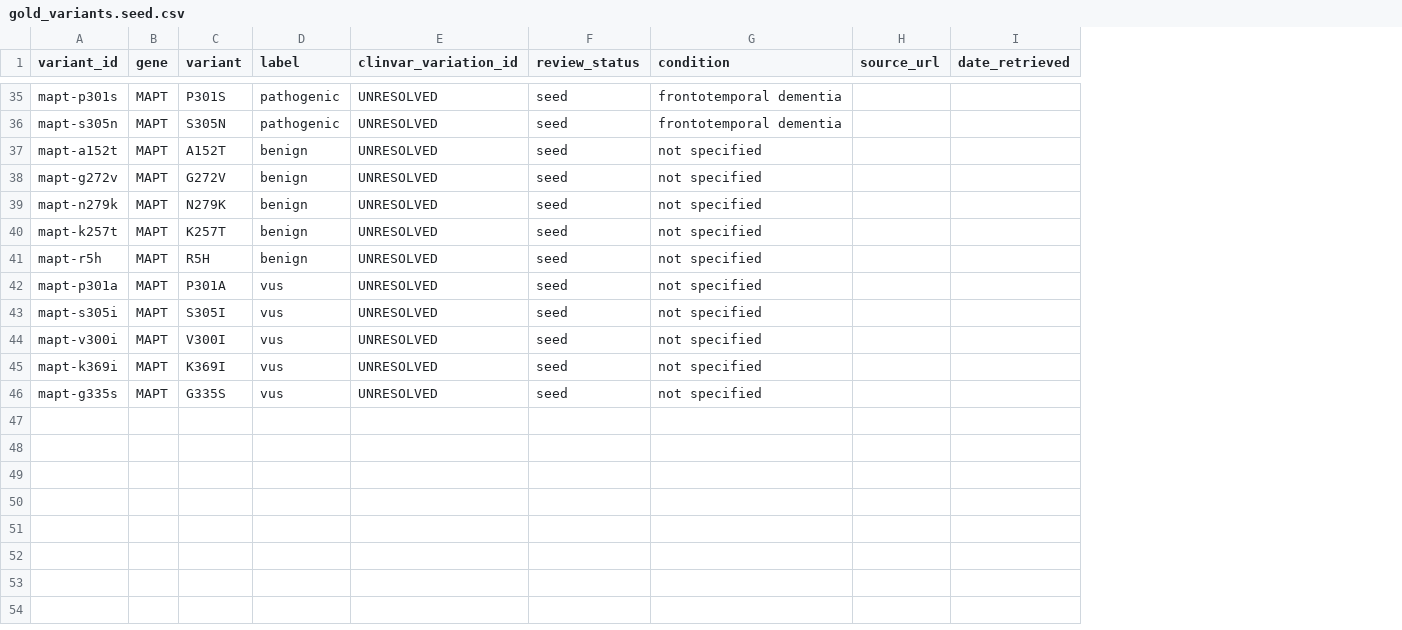
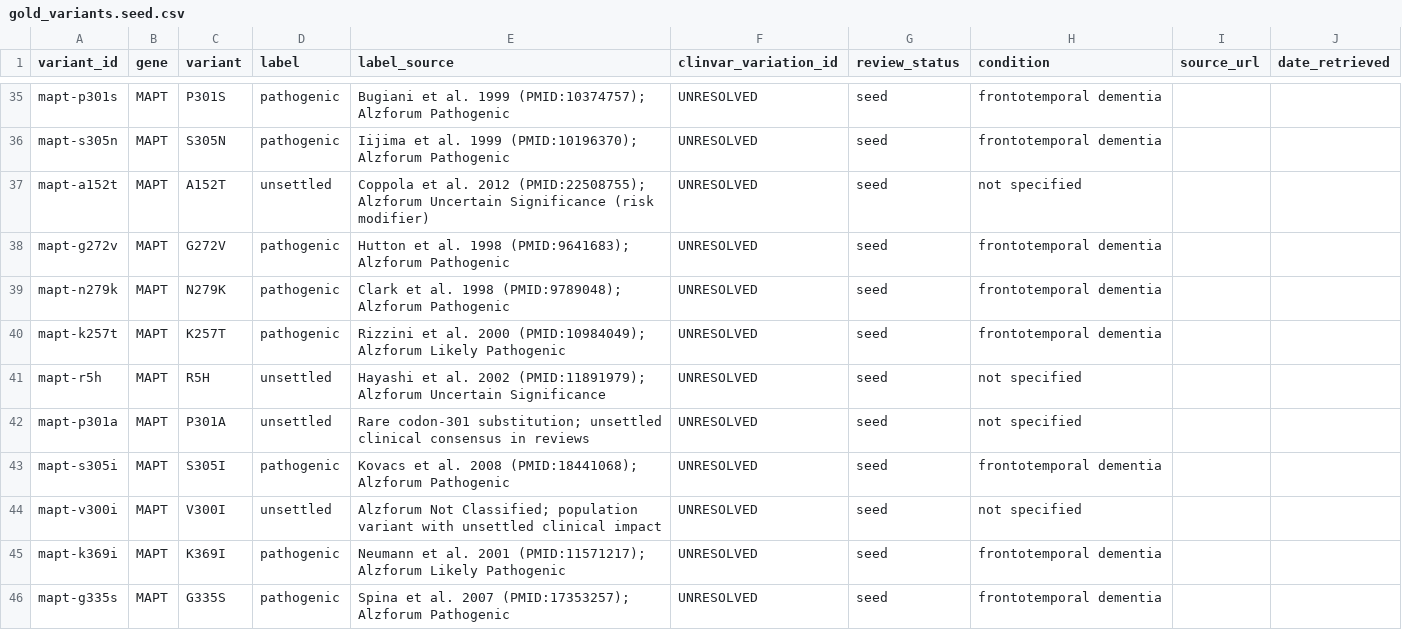
Before and after one commit to madhavofficial/neuro_capstone, a CSV file: benchmark/gold_variants.seed.csv, drawn as a sheet; only a part is shown, gaps mark what is left out; addresses are those after the commit; the diff covers the shown part only; the diff names each change by its address in the sheet, - before the commit and + after, or states it on an @@ line.

Commit message:
Align gold benchmark labels with published literature and exclude unsettled variants
Replace misclassified seed labels with published literature classes and
record each source in a label_source column across gold_variants.seed.csv
and data/benchmarks/gold_variants.csv. Mark the 9 unsettled variants as
unsettled and exclude them from agreement metrics rather than penalizing
the model when it chooses a class. Update benchmark reports so they no
longer lead with agreement against the flawed benign column.

Fixes #16.

```diff
--- a/benchmark/gold_variants.seed.csv
+++ b/benchmark/gold_variants.seed.csv
+column E (label_source), rows 35-46: Bugiani et al. 1999 (PMID:10374757); Alzforum Pathogenic | Iijima et al. 1999 (PMID:10196370); Alzforum Pathogenic | Coppola et al. 2012 (PMID:22508755); Alzforum Uncertain Significance (risk modifier) | Hutton et al. 1998 (PMID:9641683); Alzforum Pathogenic | Clark et al. 1998 (PMID:9789048); Alzforum Pathogenic | Rizzini et al. 2000 (PMID:10984049); Alzforum Likely Pathogenic | Hayashi et al. 2002 (PMID:11891979); Alzforum Uncertain Significance | Rare codon-301 substitution; unsettled clinical consensus in reviews | Kovacs et al. 2008 (PMID:18441068); Alzforum Pathogenic | Alzforum Not Classified; population variant with unsettled clinical impact | Neumann et al. 2001 (PMID:11571217); Alzforum Likely Pathogenic | Spina et al. 2007 (PMID:17353257); Alzforum Pathogenic
-D37 (label): benign
+D37 (label): unsettled
-D38:D40 (label): benign
+D38:D40 (label): pathogenic
-H38:H40 (condition): not specified
+H38:H40 (condition): frontotemporal dementia
-D41 (label): benign
+D41 (label): unsettled
-D42 (label): vus
+D42 (label): unsettled
-D43 (label): vus
+D43 (label): pathogenic
-H43 (condition): not specified
+H43 (condition): frontotemporal dementia
-D44 (label): vus
+D44 (label): unsettled
-D45:D46 (label): vus
+D45:D46 (label): pathogenic
-H45:H46 (condition): not specified
+H45:H46 (condition): frontotemporal dementia
```
Also changed, not shown: 26 edited cells elsewhere in this file, data/benchmarks/gold_variants.csv, data/benchmarks/model_comparison.csv, 10 other files.
